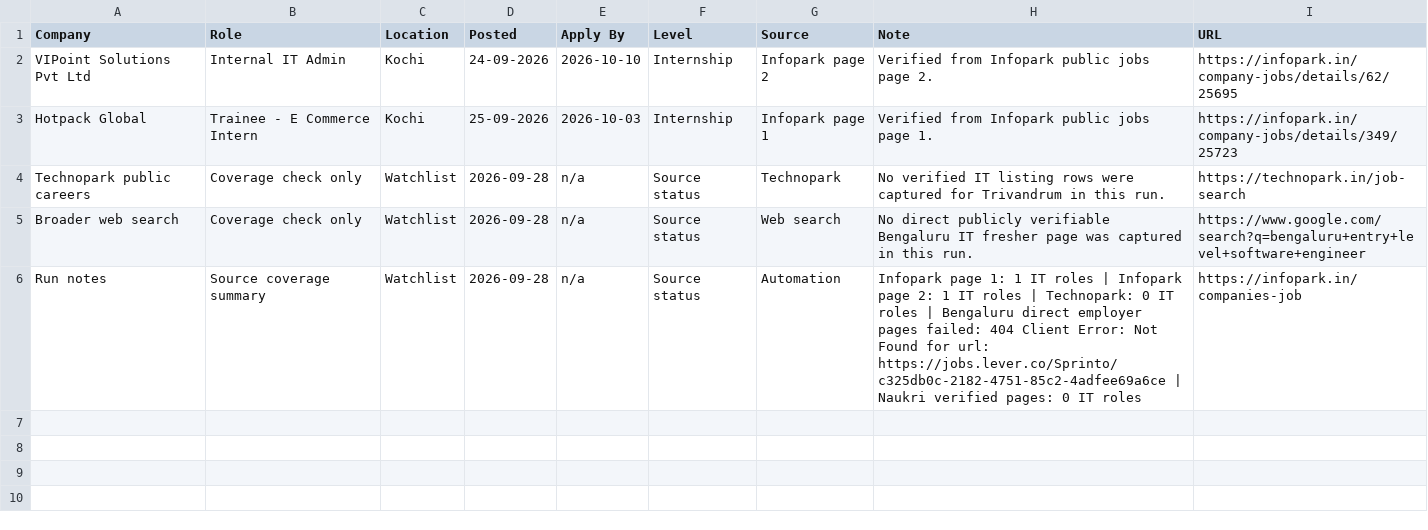
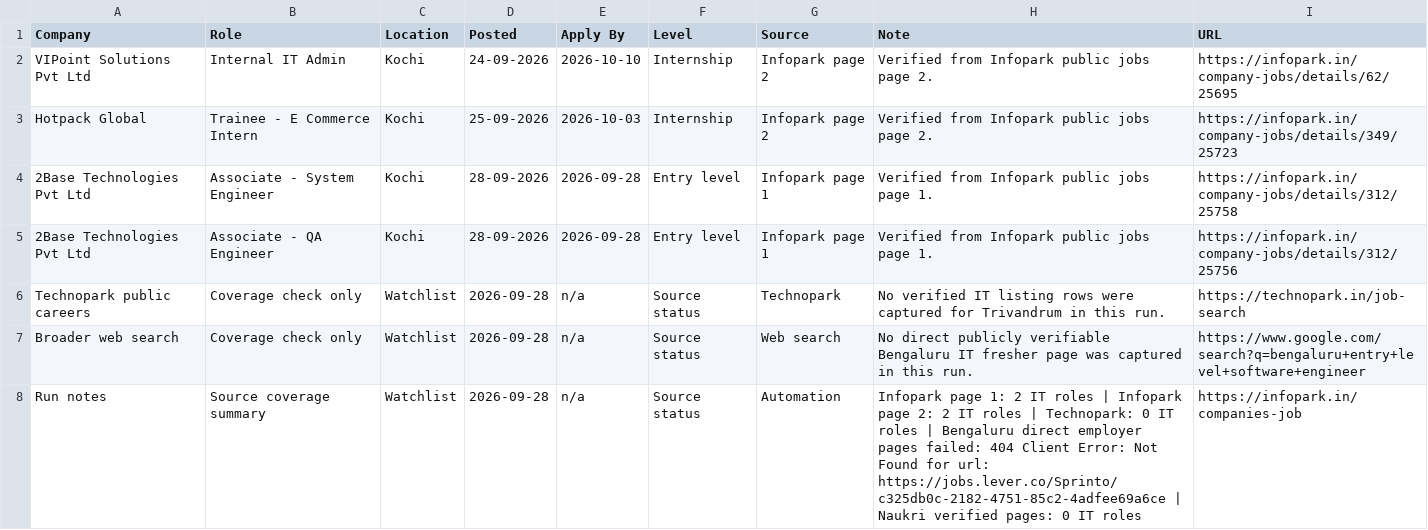
Before and after one commit to sk-learner/Automation-freshers-job-alert, a CSV file: outputs/freshers-job-board.csv, drawn as a sheet.

```diff
--- a/outputs/freshers-job-board.csv
+++ b/outputs/freshers-job-board.csv
@@ -2,5 +2,7 @@ Company,Role,Location,Posted,Apply By,Level,Source,Note,URL
 VIPoint Solutions Pvt Ltd,Internal IT Admin,Kochi,24-09-2026,2026-10-10,Internship,Infopark page 2,Verified from Infopark public jobs page 2.,https://infopark.in/company-jobs/details/62/25695
-Hotpack Global,Trainee - E Commerce Intern,Kochi,25-09-2026,2026-10-03,Internship,Infopark page 1,Verified from Infopark public jobs page 1.,https://infopark.in/company-jobs/details/349/25723
+Hotpack Global,Trainee - E Commerce Intern,Kochi,25-09-2026,2026-10-03,Internship,Infopark page 2,Verified from Infopark public jobs page 2.,https://infopark.in/company-jobs/details/349/25723
+2Base Technologies Pvt Ltd,Associate - System Engineer,Kochi,28-09-2026,2026-09-28,Entry level,Infopark page 1,Verified from Infopark public jobs page 1.,https://infopark.in/company-jobs/details/312/25758
+2Base Technologies Pvt Ltd,Associate - QA Engineer,Kochi,28-09-2026,2026-09-28,Entry level,Infopark page 1,Verified from Infopark public jobs page 1.,https://infopark.in/company-jobs/details/312/25756
 Technopark public careers,Coverage check only,Watchlist,2026-09-28,n/a,Source status,Technopark,No verified IT listing rows were captured for Trivandrum in this run.,https://technopark.in/job-search
 Broader web search,Coverage check only,Watchlist,2026-09-28,n/a,Source status,Web search,No direct publicly verifiable Bengaluru IT fresher page was captured in this run.,https://www.google.com/search?q=bengaluru+entry+level+software+engineer
-Run notes,Source coverage summary,Watchlist,2026-09-28,n/a,Source status,Automation,Infopark page 1: 1 IT roles | Infopark page 2: 1 IT roles | Technopark: 0 IT roles | Bengaluru direct employer pages failed: 404 Client Error: Not Found for url: https://jobs.lever.co/Sprinto/c325db0c-2182-4751-85c2-4adfee69a6ce | Naukri verified pages: 0 IT roles,https://infopark.in/companies-job
+Run notes,Source coverage summary,Watchlist,2026-09-28,n/a,Source status,Automation,Infopark page 1: 2 IT roles | Infopark page 2: 2 IT roles | Technopark: 0 IT roles | Bengaluru direct employer pages failed: 404 Client Error: Not Found for url: https://jobs.lever.co/Sprinto/c325db0c-2182-4751-85c2-4adfee69a6ce | Naukri verified pages: 0 IT roles,https://infopark.in/companies-job
```
Also changed, not shown: docs/freshers-job-board.csv, 4 other files.
